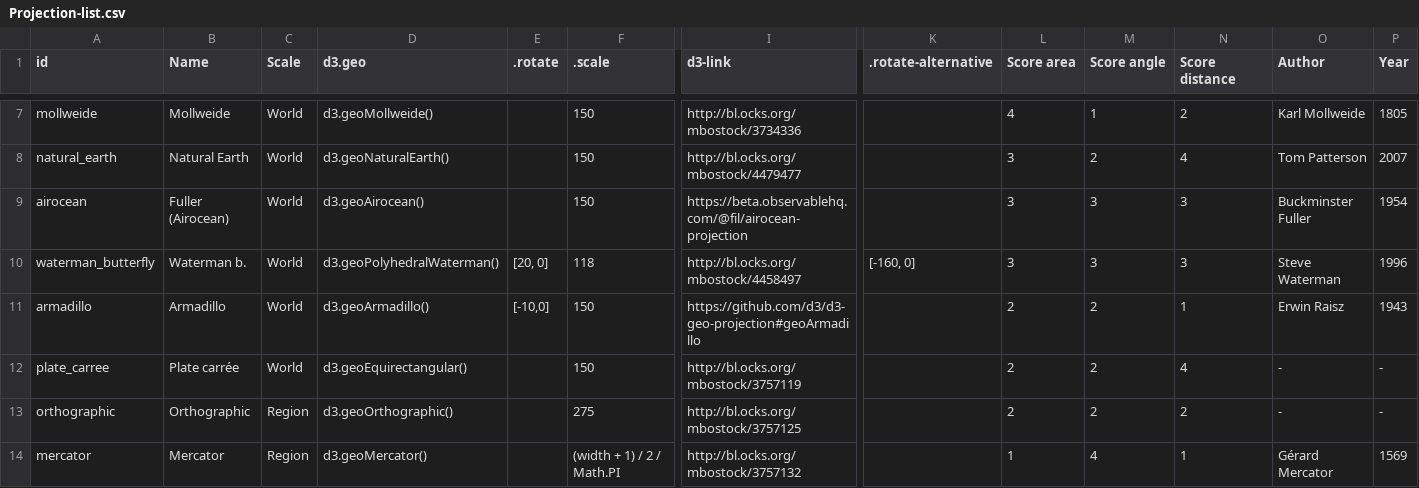
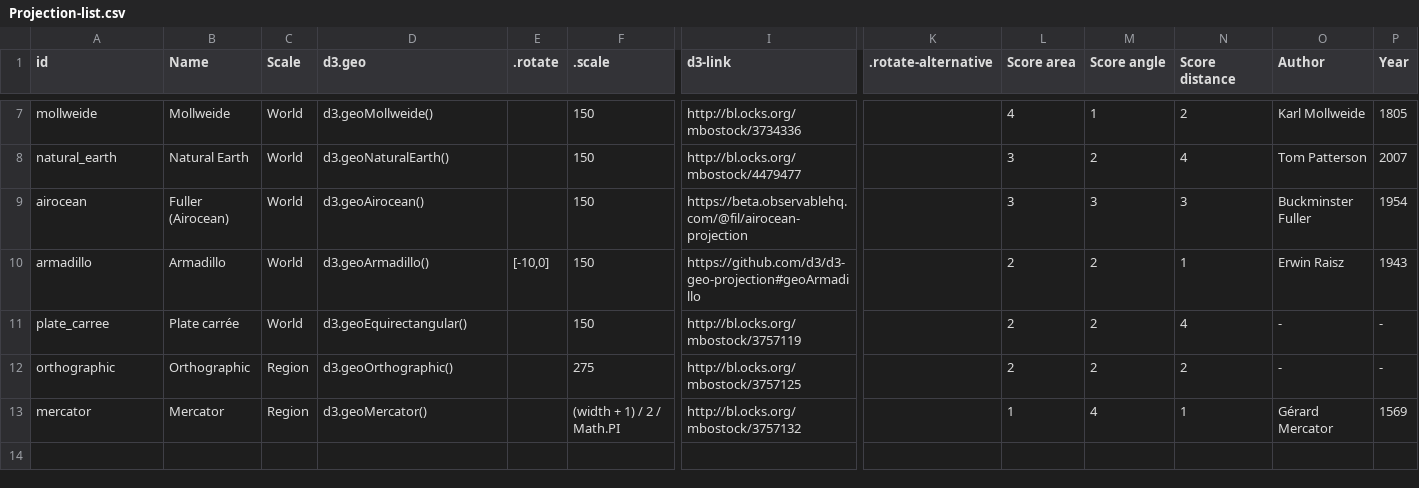
Before and after one commit to AtelierCartographie/Khartis, a CSV file: public/data/Projection-list.csv, drawn as a sheet; only a part is shown, gaps mark what is left out; rows hold the shown columns only; the diff names each change by its address in the sheet, - before the commit and + after, or states it on an @@ line.

Commit message:
temporarily remove Waterman projection

```diff
--- a/public/data/Projection-list.csv
+++ b/public/data/Projection-list.csv
-row 10: waterman_butterfly | Waterman b. | World | d3.geoPolyhedralWaterman() | [20, 0] | 118 | http://bl.ocks.org/mbostock/4458497 | [-160, 0] | 3 | 3 | 3 | Steve Waterman | 1996
```
